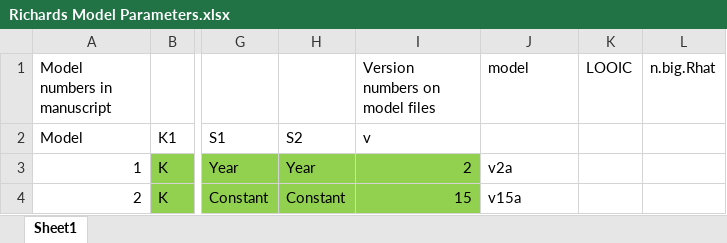
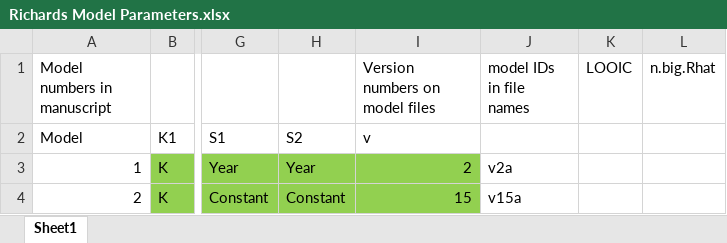
Before and after one commit to TomoEguchi-NOAA/Granite_Canyon_Counts, an Excel workbook: models/Richards Model Parameters.xlsx, sheet Sheet1, drawn as a sheet; only a part is shown, gaps mark what is left out; values as stored, in another font and other column widths than the file's, no borders; the diff names each change by its address in the sheet, - before the commit and + after, or states it on an @@ line.

```diff
--- a/models/Richards Model Parameters.xlsx (sheet Sheet1)
+++ b/models/Richards Model Parameters.xlsx (sheet Sheet1)
-J1: model
+J1: model IDs in file names
```
Also changed, not shown: 2 other files.
